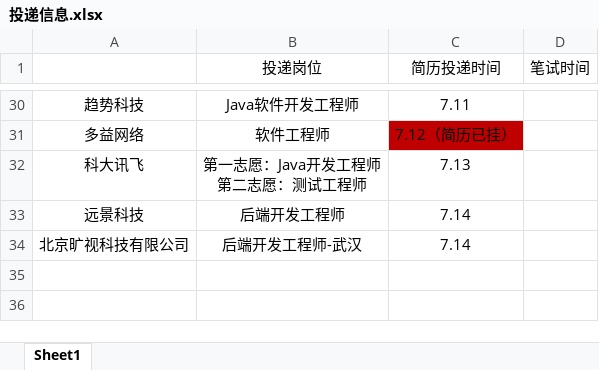
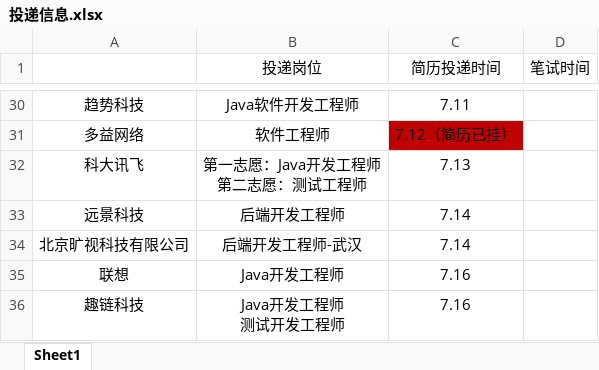
Before and after one commit to ParkHM17/Notes, an Excel workbook: 投递信息.xlsx, sheet Sheet1, drawn as a sheet; only a part is shown, gaps mark what is left out; values as stored, in another font and other column widths than the file's, no borders; ↵ is a line break in a cell; the diff names each change by its address in the sheet, - before the commit and + after, or states it on an @@ line.

```diff
--- a/投递信息.xlsx (sheet Sheet1)
+++ b/投递信息.xlsx (sheet Sheet1)
+row 35: 联想 | Java开发工程师 | 7.16
+row 36: 趣链科技 | Java开发工程师 ↵ 测试开发工程师 | 7.16
```
Also changed, not shown: 1 other file.
